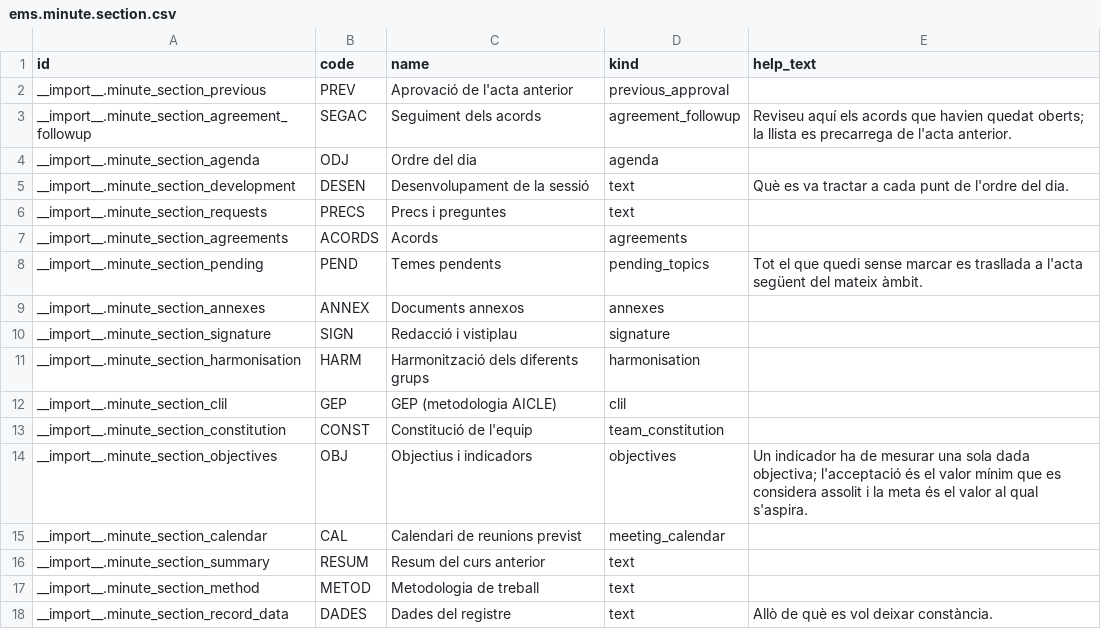
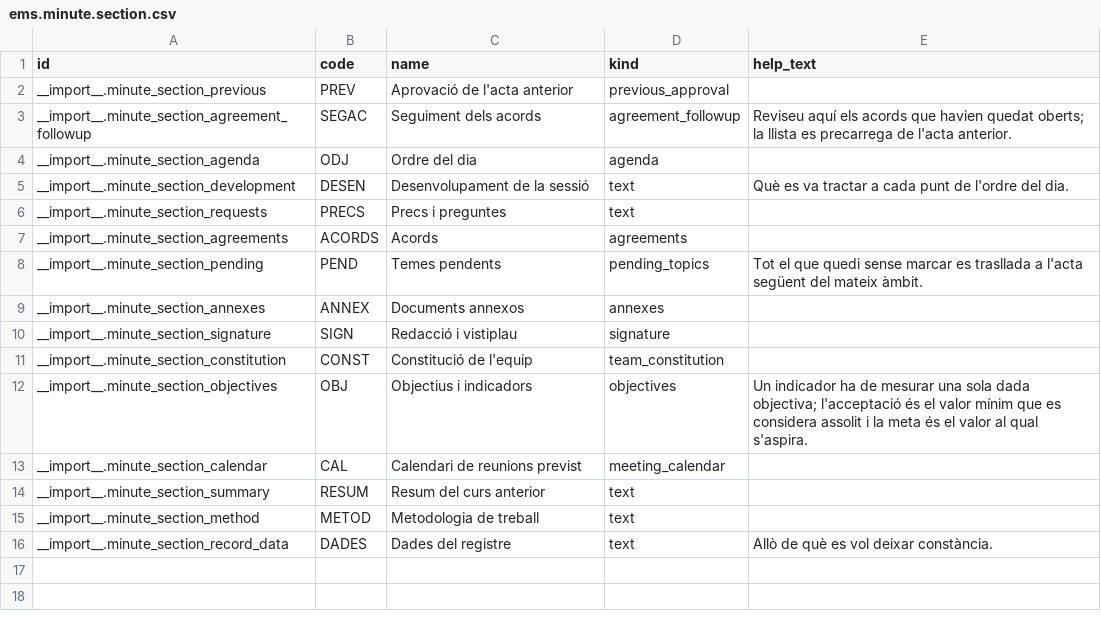
Before and after one commit to ElPuig/EMS, a CSV file: data/custom/quality/ems.minute.section.csv, drawn as a sheet.

```diff
--- a/data/custom/quality/ems.minute.section.csv
+++ b/data/custom/quality/ems.minute.section.csv
@@ -10,4 +10,2 @@ __import__.minute_section_annexes,ANNEX,Documents annexos,annexes,
 __import__.minute_section_signature,SIGN,Redacció i vistiplau,signature,
-__import__.minute_section_harmonisation,HARM,Harmonització dels diferents grups,harmonisation,
-__import__.minute_section_clil,GEP,GEP (metodologia AICLE),clil,
 __import__.minute_section_constitution,CONST,Constitució de l'equip,team_constitution,
```
Also changed, not shown: data/custom/quality/ems.minute.type.csv, data/custom/quality/ems.minute.type.section.csv, 11 other files.
